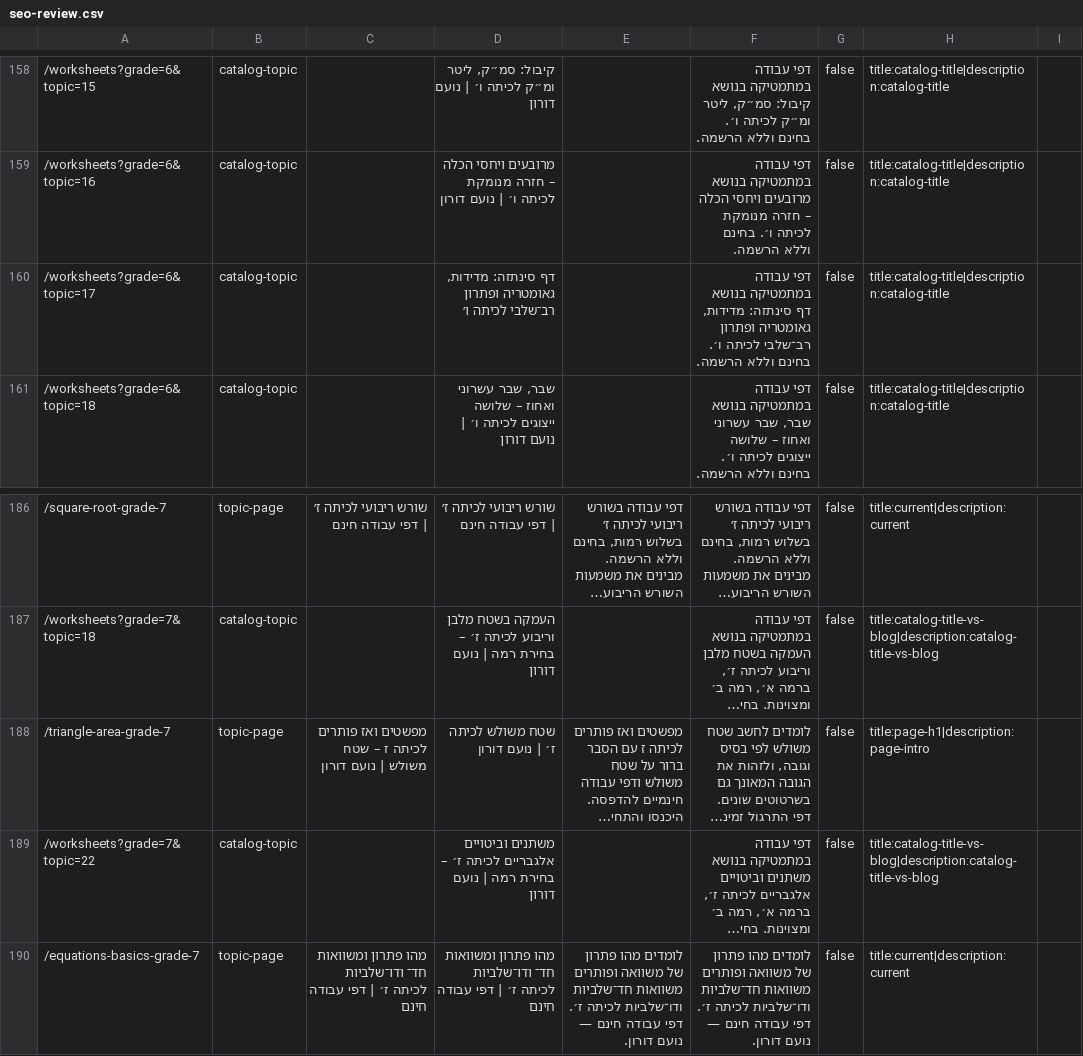
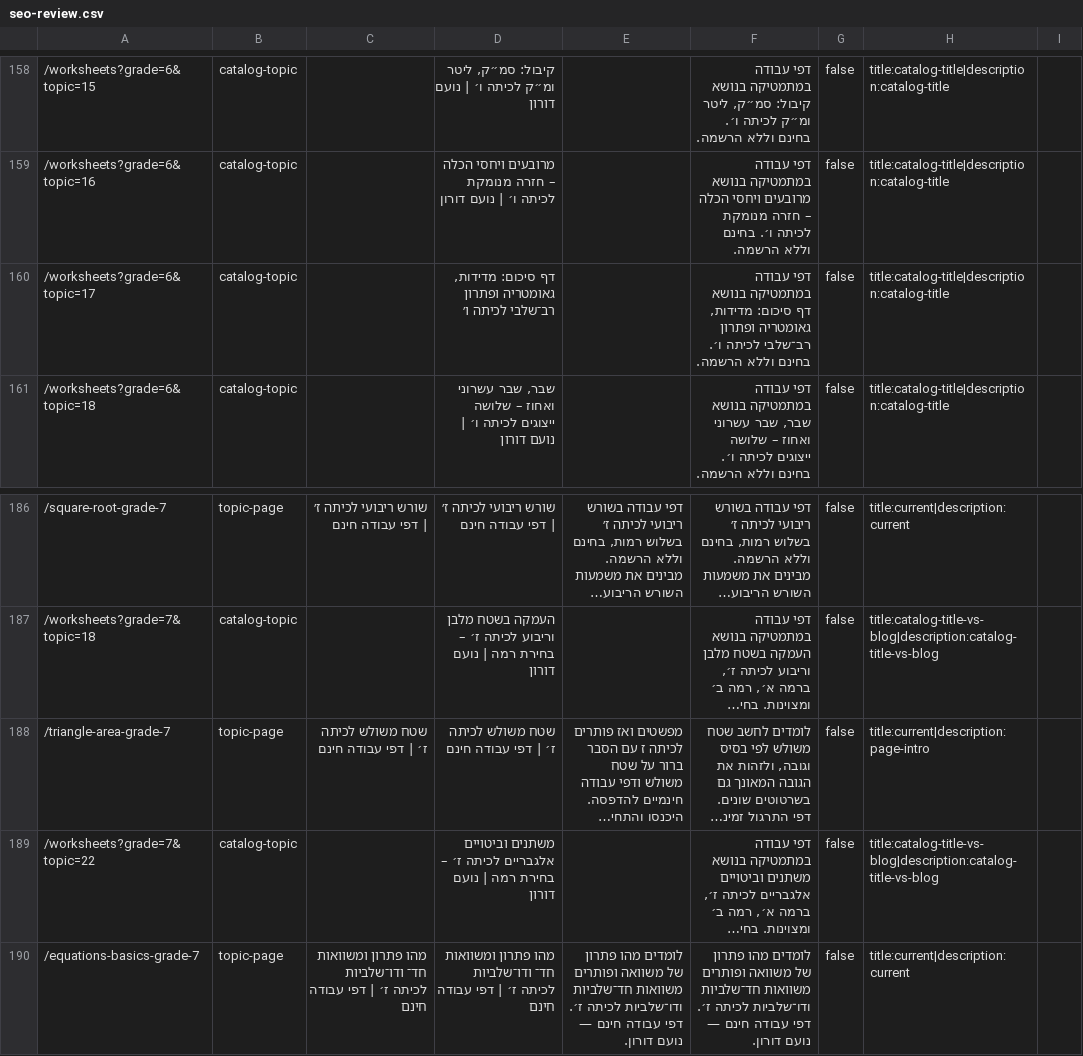
Before and after one commit to noamd-collab/noamdoronmath-worksheets, a CSV file: headless/astro-poc/seo-review.csv, drawn as a sheet; only a part is shown, gaps mark what is left out; long unchanged cells end in …; the diff names each change by its address in the sheet, - before the commit and + after, or states it on an @@ line.

Commit message:
Port fraction bars, synthesis labels, privacy links, and the triangle-area title (#261)
Visible slash fractions use a horizontal bar, with a CI check that excludes blogs. Grade 8 geometry is labeled שילוב גאומטרי, grade hubs link to the privacy policy, and the triangle-area page title matches the lesson.

```diff
--- a/headless/astro-poc/seo-review.csv
+++ b/headless/astro-poc/seo-review.csv
-D160: דף סינתזה: מדידות, גאומטריה…
+D160: דף סיכום: מדידות, גאומטריה…
-F160: …בנושא דף סינתזה: מדידות, גאומטריה…
+F160: …בנושא דף סיכום: מדידות, גאומטריה…
-C188: מפשטים ואז פותרים לכיתה ז – שטח משולש | נועם דורון
+C188: שטח משולש לכיתה ז׳ | דפי עבודה חינם
-D188: שטח משולש לכיתה ז׳ | נועם דורון
+D188: שטח משולש לכיתה ז׳ | דפי עבודה חינם
-H188: title:page-h1|description:page-intro
+H188: title:current|description:page-intro
```
Also changed, not shown: headless/astro-poc/docs/search/benchmark-results.csv, 57 other files.
